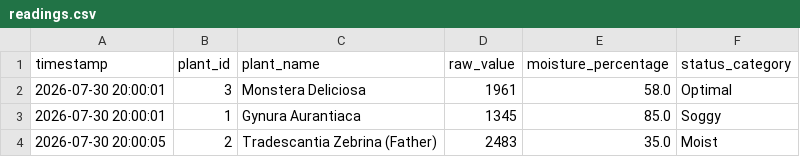
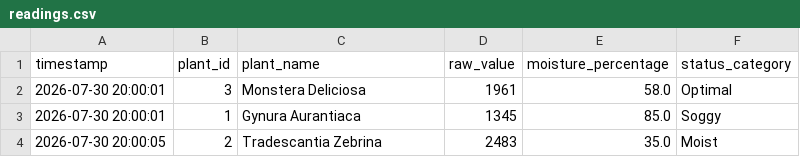
Before and after one commit to dvjgenis/plant-monitor, a CSV file: readings.csv, drawn as a sheet.

```diff
--- a/readings.csv
+++ b/readings.csv
@@ -3,2 +3,2 @@ timestamp,plant_id,plant_name,raw_value,moisture_percentage,status_category
 2026-07-30 20:00:01,1,Gynura Aurantiaca,1345,85.0,Soggy
-2026-07-30 20:00:05,2,Tradescantia Zebrina (Father),2483,35.0,Moist
+2026-07-30 20:00:05,2,Tradescantia Zebrina,2483,35.0,Moist
```
Also changed, not shown: 2 other files.
